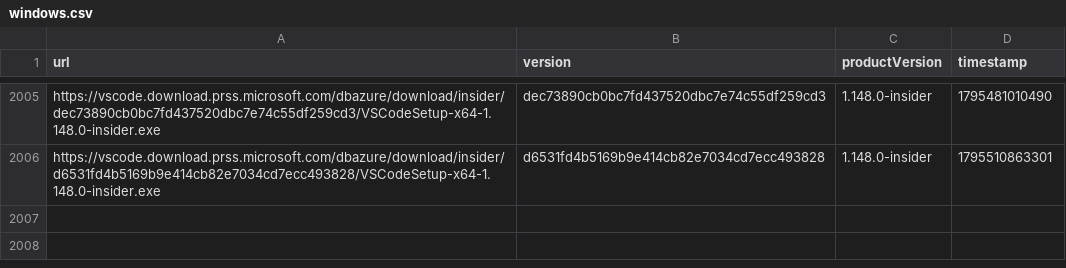
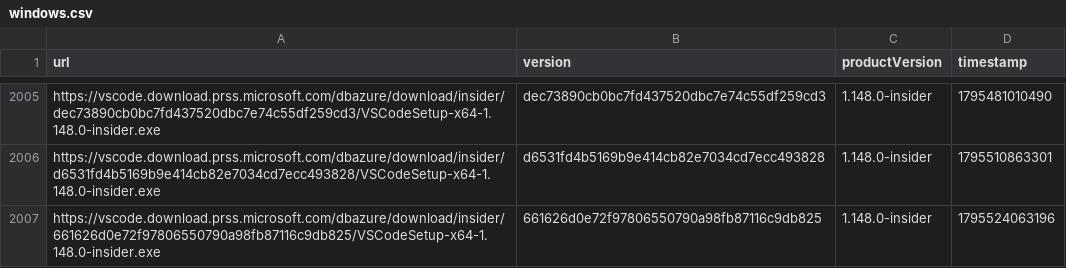
Before and after one commit to yamachu/vscode-insiders-tracker, a CSV file: windows.csv, drawn as a sheet; only a part is shown, gaps mark what is left out; the diff names each change by its address in the sheet, - before the commit and + after, or states it on an @@ line.

```diff
--- a/windows.csv
+++ b/windows.csv
+row 2007: https://vscode.download.prss.microsoft.com/dbazure/download/insider/661626d0e72f97806550790a98fb87116c9db825/VSCodeSetup-x64-1.148.0-insider.exe | 661626d0e72f97806550790a98fb87116c9db825 | 1.148.0-insider | 1795524063196
```
Also changed, not shown: darwin.csv.
